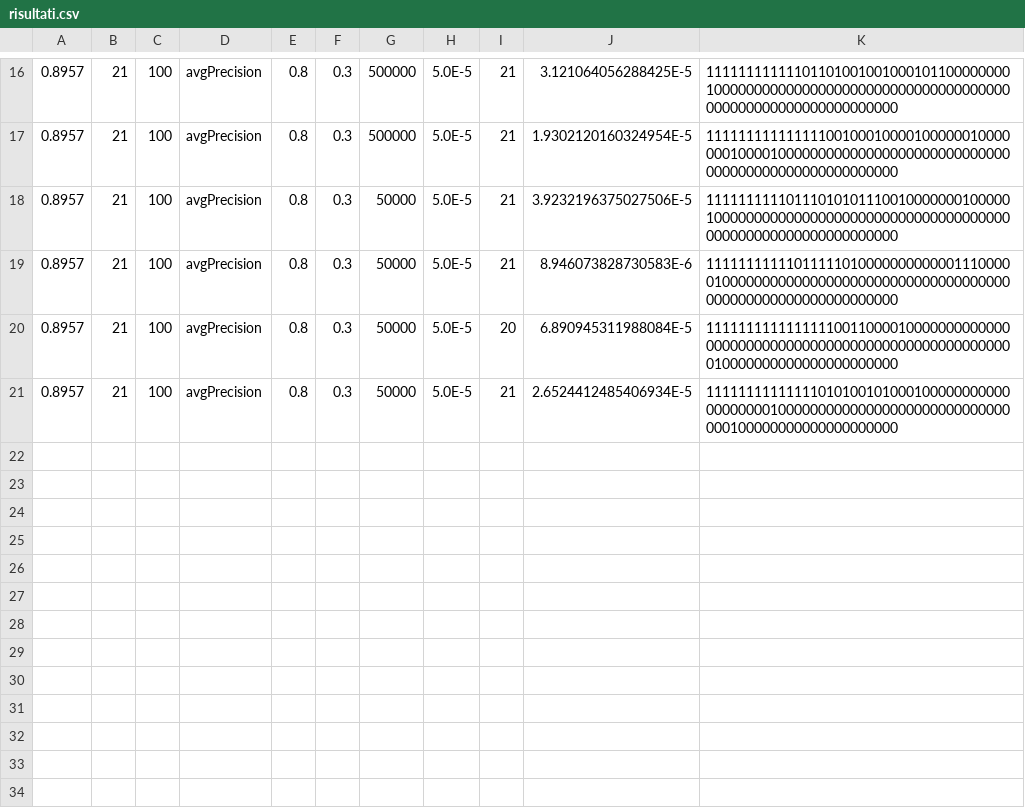
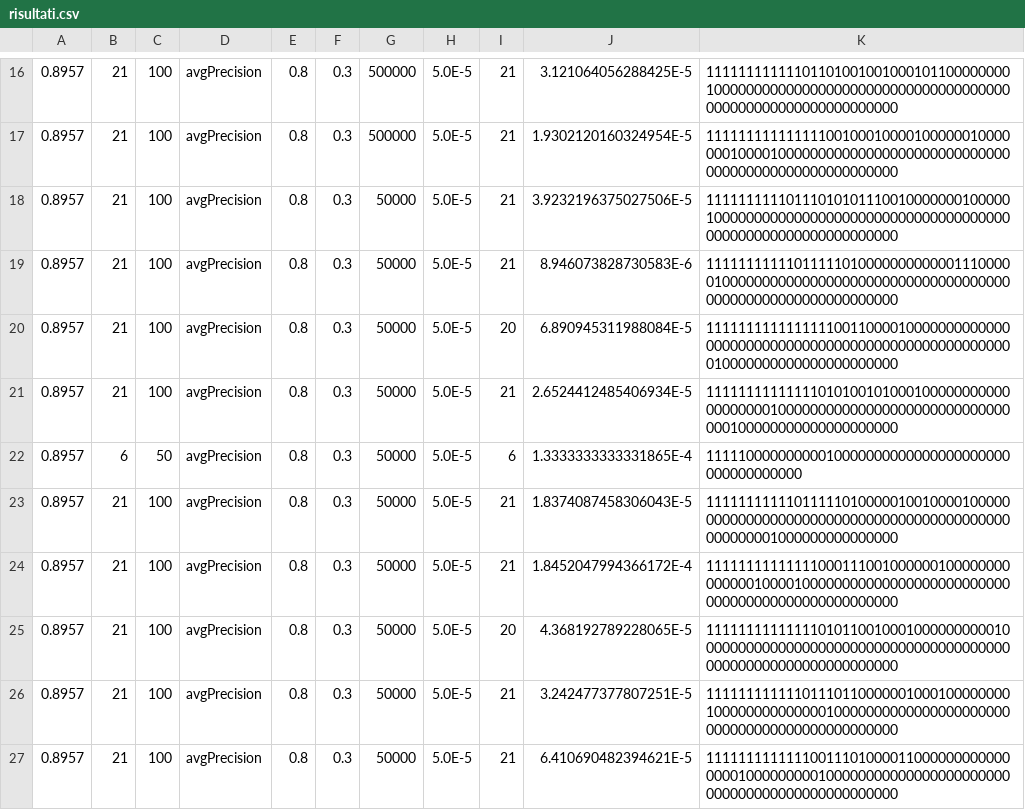
Before and after one commit to cussighfilippo/RelevanceList, a CSV file: target/risultati.csv, drawn as a sheet; only a part is shown, gaps mark what is left out.

```diff
--- a/target/risultati.csv
+++ b/target/risultati.csv
@@ -21 +21,7 @@
 0.8957,21,100,avgPrecision,0.8,0.3,50000,5.0E-5,	21,2.6524412485406934E-5,1111111111111101010010100010000000000000000000100000000000000000000000000000000100000000000000000000
+0.8957,6,50,avgPrecision,0.8,0.3,50000,5.0E-5,	6,1.3333333333331865E-4,11111000000000010000000000000000000000000000000000
+0.8957,21,100,avgPrecision,0.8,0.3,50000,5.0E-5,	21,1.8374087458306043E-5,1111111111101111101000001001000010000000000000000000000000000000000000000000000000001000000000000000
+0.8957,21,100,avgPrecision,0.8,0.3,50000,5.0E-5,	21,1.8452047994366172E-4,1111111111111100011100100000010000000000000010000100000000000000000000000000000000000000000000000000
+0.8957,21,100,avgPrecision,0.8,0.3,50000,5.0E-5,	20,4.368192789228065E-5,1111111111111101011001000100000000001000000000000000000000000000000000000000000000000000000000000000
+0.8957,21,100,avgPrecision,0.8,0.3,50000,5.0E-5,	21,3.242477377807251E-5,1111111111110111011000000100010000000010000000000000010000000000000000000000000000000000000000000000
+0.8957,21,100,avgPrecision,0.8,0.3,50000,5.0E-5,	21,6.410690482394621E-5,1111111111111001110100001100000000000000001000000000100000000000000000000000000000000000000000000000
```
Also changed, not shown: 11 other files.
